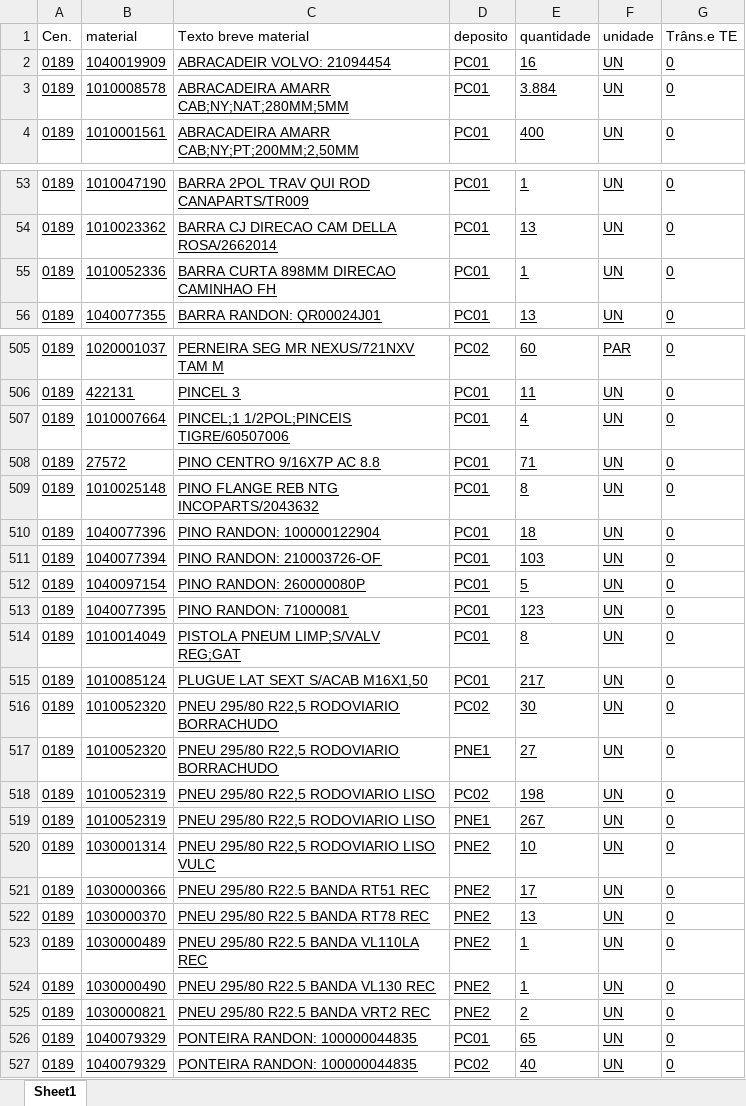
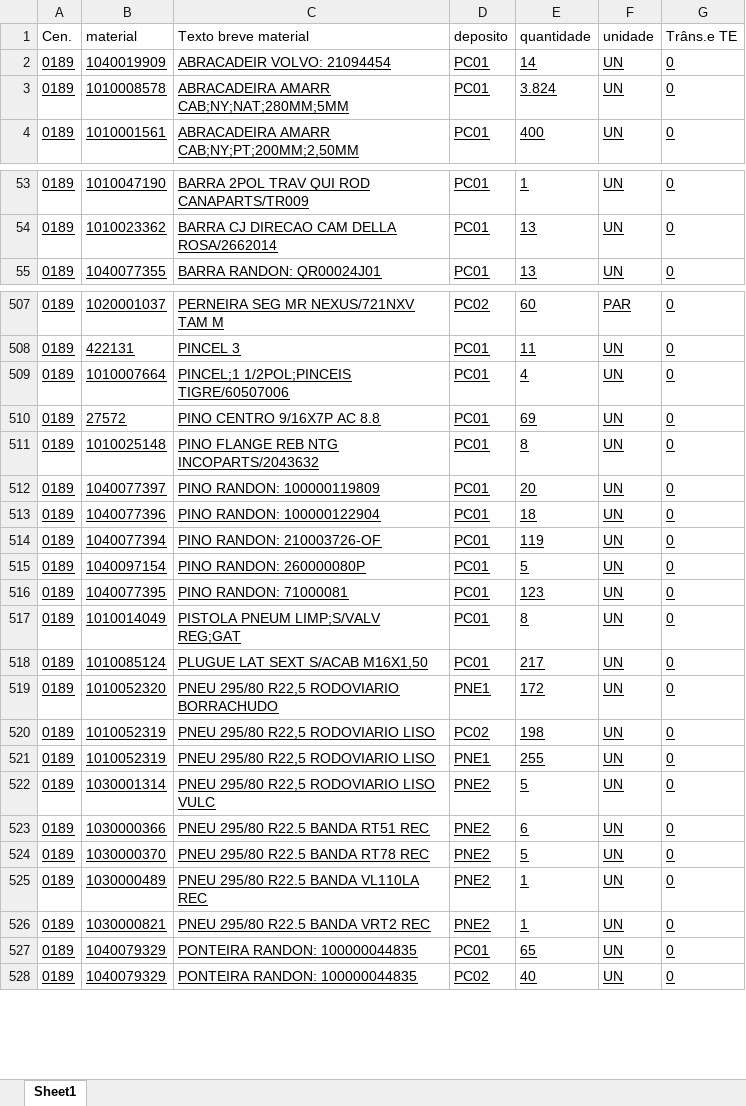
Before and after one commit to hiagogabrielga/catalogoPecasPCM, an Excel workbook: dados-catalago-pcm-interno/relatorio.xlsx, sheet Sheet1, drawn as a sheet; only a part is shown, gaps mark what is left out; values as stored, in another font and other column widths than the file's, no borders; removed rows and columns are numbered as before the commit, all else as after; the diff covers the shown part only; the diff names each change by its address in the sheet, - before the commit and + after, or states it on an @@ line.

Commit message:
atualização de estoque

```diff
--- a/dados-catalago-pcm-interno/relatorio.xlsx (sheet Sheet1)
+++ b/dados-catalago-pcm-interno/relatorio.xlsx (sheet Sheet1)
-E2 (quantidade): 16
+E2 (quantidade): 14
-E3 (quantidade): 3.884
+E3 (quantidade): 3.824
-row 55: 0189 | 1010052336 | BARRA CURTA 898MM DIRECAO CAMINHAO FH | PC01 | 1 | UN | 0
-E510 (quantidade): 71
+E510 (quantidade): 69
+row 512: 0189 | 1040077397 | PINO RANDON: 100000119809 | PC01 | 20 | UN | 0
-E514 (quantidade): 103
+E514 (quantidade): 119
-row 516: 0189 | 1010052320 | PNEU 295/80 R22,5 RODOVIARIO BORRACHUDO | PC02 | 30 | UN | 0
-E519 (quantidade): 27
+E519 (quantidade): 172
-E521 (quantidade): 267
+E521 (quantidade): 255
-E522 (quantidade): 10
+E522 (quantidade): 5
-E523 (quantidade): 17
+E523 (quantidade): 6
-E524 (quantidade): 13
+E524 (quantidade): 5
-row 524: 0189 | 1030000490 | PNEU 295/80 R22.5 BANDA VL130 REC | PNE2 | 1 | UN | 0
-E526 (quantidade): 2
+E526 (quantidade): 1
```
Also changed, not shown: 5 added rows, 1 removed row and 158 edited cells elsewhere in this sheet.
